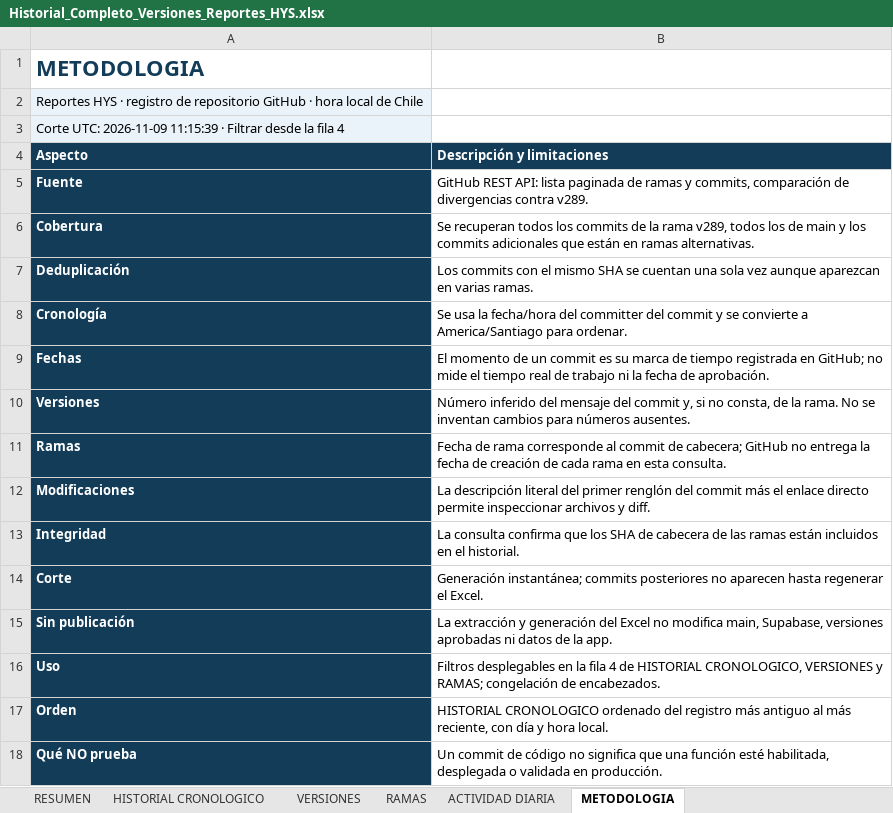
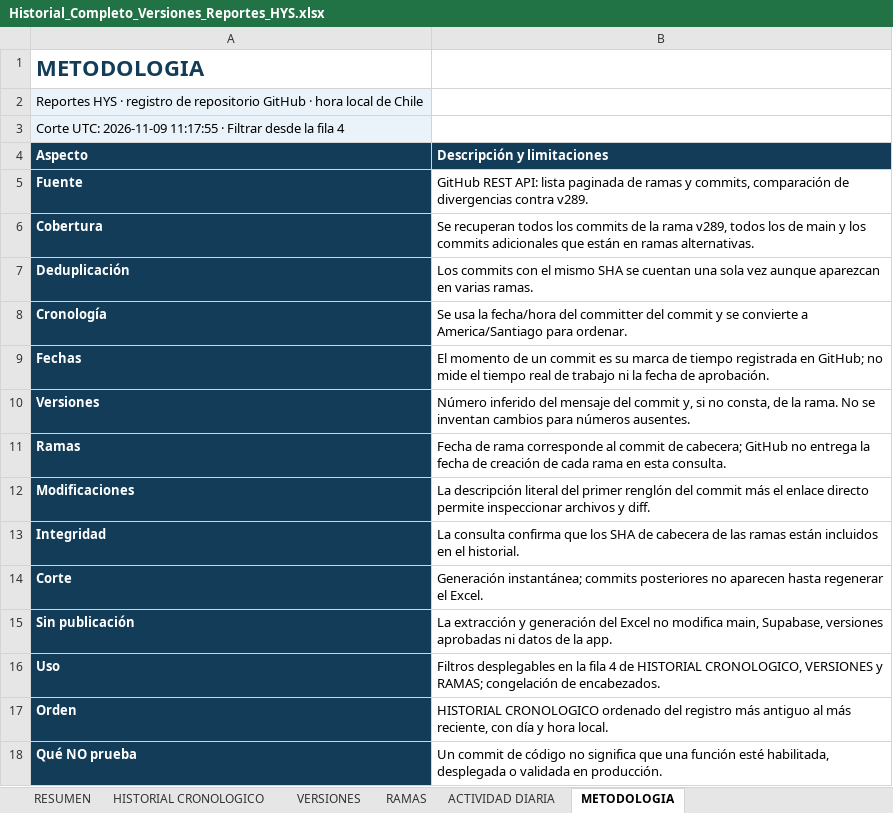
Before and after one commit to castillopardo93-arch/Reportes-HYS, an Excel workbook: informes/historial/Historial_Completo_Versiones_Reportes_HYS.xlsx, sheet METODOLOGIA, drawn as a sheet; values as stored, in another font and other column widths than the file's, no borders; the diff names each change by its address in the sheet, - before the commit and + after, or states it on an @@ line.

```diff
--- a/informes/historial/Historial_Completo_Versiones_Reportes_HYS.xlsx (sheet METODOLOGIA)
+++ b/informes/historial/Historial_Completo_Versiones_Reportes_HYS.xlsx (sheet METODOLOGIA)
-A3 (Aspecto): …UTC: 2026-11-09 11:15:39 · Filtrar…
+A3 (Aspecto): …UTC: 2026-11-09 11:17:55 · Filtrar…
```
Also changed, not shown: sheet HISTORIAL CRONOLOGICO, sheet RAMAS, sheet RESUMEN, sheet ACTIVIDAD DIARIA, sheet VERSIONES.
